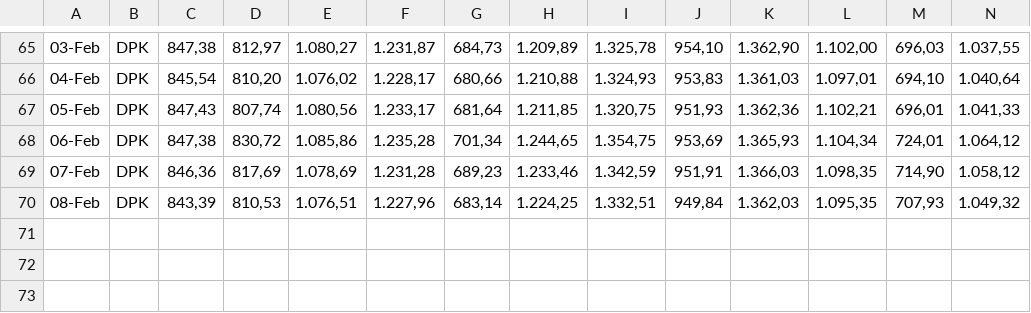
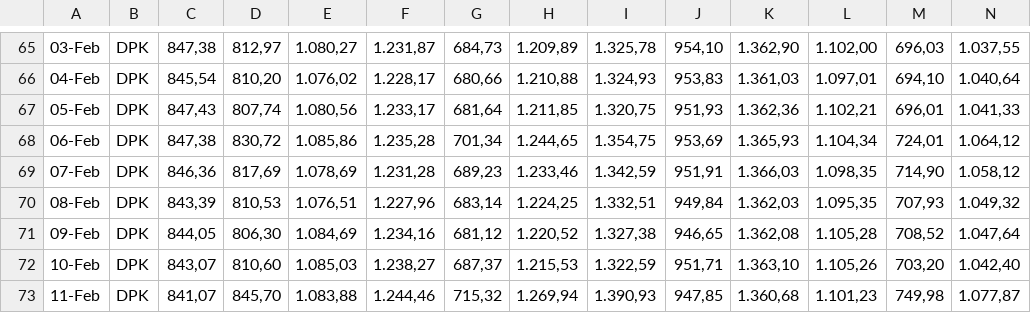
Before and after one commit to alganii14/grafik, a CSV file: csv mikro/dpk.csv, drawn as a sheet; only a part is shown, gaps mark what is left out; rows hold the shown columns only; the diff names each change by its address in the sheet, - before the commit and + after, or states it on an @@ line.

Commit message:
Update data csv ritel, mikro, konsol tanggal 9-11 Feb 2026

```diff
--- a/csv mikro/dpk.csv
+++ b/csv mikro/dpk.csv
+row 71: 09-Feb | DPK | 844,05 | 806,30 | 1.084,69 | 1.234,16 | 681,12 | 1.220,52 | 1.327,38 | 946,65 | 1.362,08 | 1.105,28 | 708,52 | 1.047,64
+row 72: 10-Feb | DPK | 843,07 | 810,60 | 1.085,03 | 1.238,27 | 687,37 | 1.215,53 | 1.322,59 | 951,71 | 1.363,10 | 1.105,26 | 703,20 | 1.042,40
+row 73: 11-Feb | DPK | 841,07 | 845,70 | 1.083,88 | 1.244,46 | 715,32 | 1.269,94 | 1.390,93 | 947,85 | 1.360,68 | 1.101,23 | 749,98 | 1.077,87
```
Also changed, not shown: csv konsol/casa.csv, csv konsol/dpk.csv, 12 other files.
